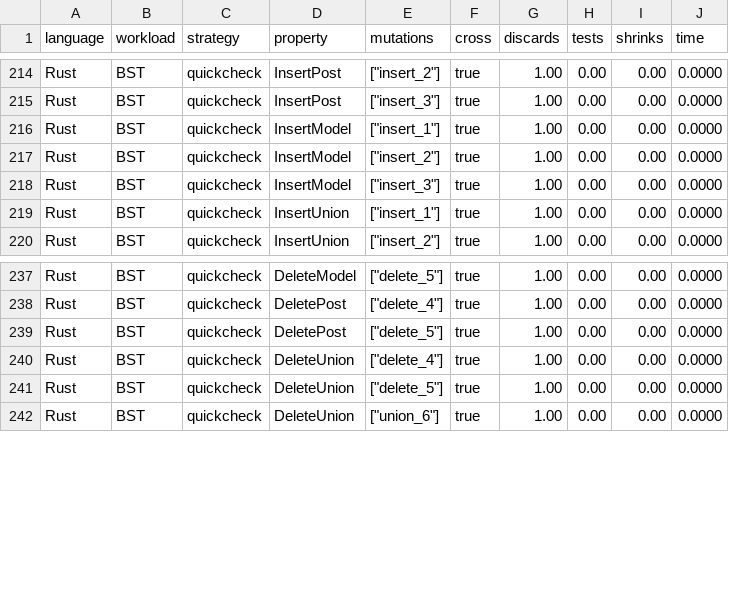
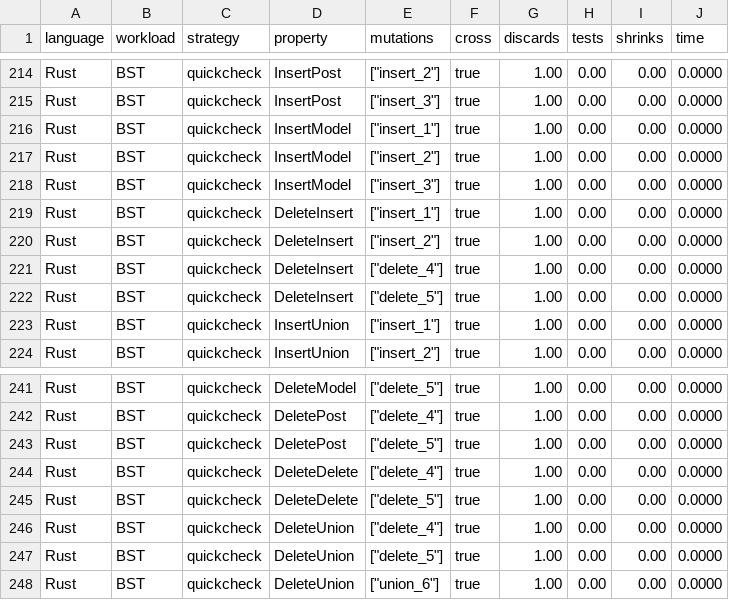
Before and after one commit to alpaylan/etna-exp, a CSV file: figures/bst-cross_raw.csv, drawn as a sheet; only a part is shown, gaps mark what is left out; the diff covers the shown part only.

```diff
--- a/figures/bst-cross_raw.csv
+++ b/figures/bst-cross_raw.csv
@@ -218,2 +218,6 @@ language,workload,strategy,property,mutations,cross,discards,tests,shrinks,time
 "Rust","BST","quickcheck","InsertModel",["insert_3"],true,1.00,0.00,0.00,0.0000
+"Rust","BST","quickcheck","DeleteInsert",["insert_1"],true,1.00,0.00,0.00,0.0000
+"Rust","BST","quickcheck","DeleteInsert",["insert_2"],true,1.00,0.00,0.00,0.0000
+"Rust","BST","quickcheck","DeleteInsert",["delete_4"],true,1.00,0.00,0.00,0.0000
+"Rust","BST","quickcheck","DeleteInsert",["delete_5"],true,1.00,0.00,0.00,0.0000
 "Rust","BST","quickcheck","InsertUnion",["insert_1"],true,1.00,0.00,0.00,0.0000
@@ -239,2 +243,4 @@ language,workload,strategy,property,mutations,cross,discards,tests,shrinks,time
 "Rust","BST","quickcheck","DeletePost",["delete_5"],true,1.00,0.00,0.00,0.0000
+"Rust","BST","quickcheck","DeleteDelete",["delete_4"],true,1.00,0.00,0.00,0.0000
+"Rust","BST","quickcheck","DeleteDelete",["delete_5"],true,1.00,0.00,0.00,0.0000
 "Rust","BST","quickcheck","DeleteUnion",["delete_4"],true,1.00,0.00,0.00,0.0000
```
Also changed, not shown: 98 edited cells elsewhere in this file, figures/rbt-cross-bar_raw.csv, figures/rbt_raw.csv, 35 other files.
